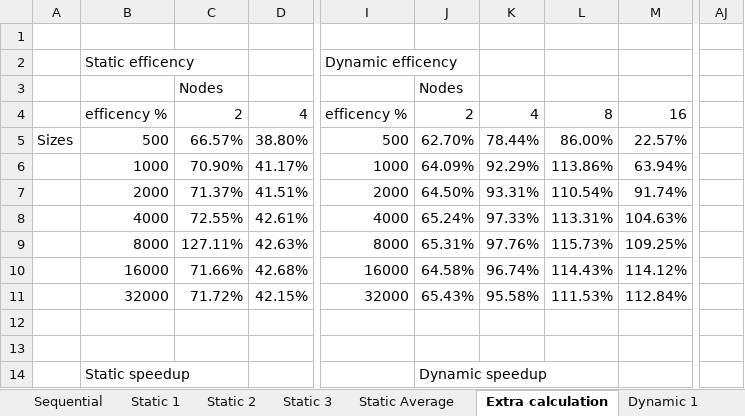
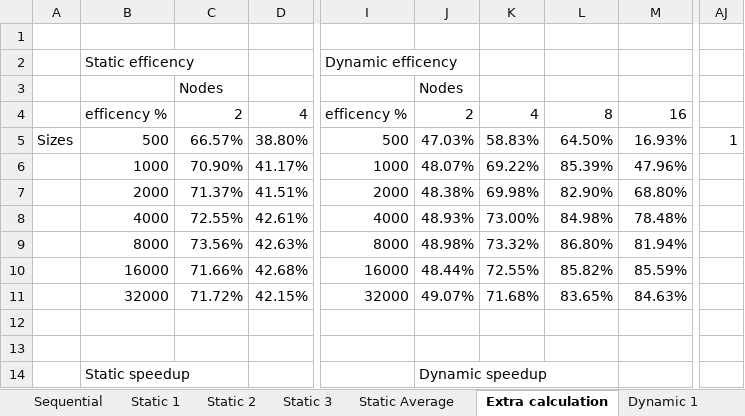
Before and after one commit to firpple/cs415_Su, an Excel workbook: PA2/Project2Analysis.xlsx, sheet Extra calculation, drawn as a sheet; only a part is shown, gaps mark what is left out; values as stored, in another font and other column widths than the file's, no borders; charts and pictures not drawn; the diff covers the shown part only; the diff names each change by its address in the sheet, - before the commit and + after, or states it on an @@ line.

```diff
--- a/PA2/Project2Analysis.xlsx (sheet Extra calculation)
+++ b/PA2/Project2Analysis.xlsx (sheet Extra calculation)
-J5: 62.70%
+J5: 47.03%
-K5: 78.44%
+K5: 58.83%
-L5: 86.00%
+L5: 64.50%
-M5: 22.57%
+M5: 16.93%
-AJ5: (empty)
+AJ5: 1
-J6: 64.09%
+J6: 48.07%
-K6: 92.29%
+K6: 69.22%
-L6: 113.86%
+L6: 85.39%
-M6: 63.94%
+M6: 47.96%
-J7: 64.50%
+J7: 48.38%
-K7: 93.31%
+K7: 69.98%
-L7: 110.54%
+L7: 82.90%
-M7: 91.74%
+M7: 68.80%
-J8: 65.24%
+J8: 48.93%
-K8: 97.33%
+K8: 73.00%
-L8: 113.31%
+L8: 84.98%
-M8: 104.63%
+M8: 78.48%
-C9: 127.11%
+C9: 73.56%
-J9: 65.31%
+J9: 48.98%
-K9: 97.76%
+K9: 73.32%
-L9: 115.73%
+L9: 86.80%
-M9: 109.25%
+M9: 81.94%
-J10: 64.58%
+J10: 48.44%
-K10: 96.74%
+K10: 72.55%
-L10: 114.43%
+L10: 85.82%
-M10: 114.12%
+M10: 85.59%
-J11: 65.43%
+J11: 49.07%
-K11: 95.58%
+K11: 71.68%
-L11: 111.53%
+L11: 83.65%
-M11: 112.84%
+M11: 84.63%
```
Also changed, not shown: 2 added rows, 2 removed rows and 60 edited cells elsewhere in this sheet, sheet Dynamic Average, sheet Static Average, sheet Static 2, sheet Static 1, sheet Static 3, charts or pictures, 2 other files.
